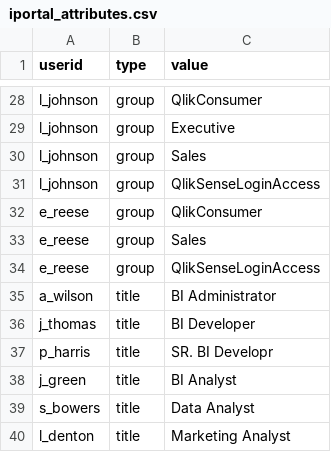
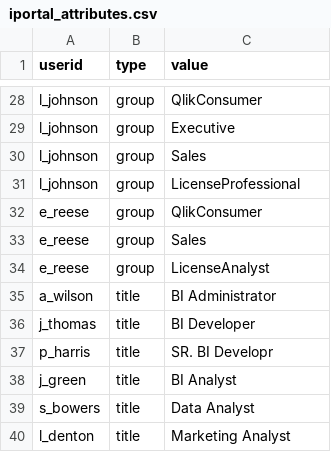
Before and after one commit to eapowertools-archive/iPortal, a CSV file: udc/iportal_attributes.csv, drawn as a sheet; only a part is shown, gaps mark what is left out; the diff covers the shown part only.

```diff
--- a/udc/iportal_attributes.csv
+++ b/udc/iportal_attributes.csv
@@ -30,6 +30,6 @@ l_johnson,group,Executive
 l_johnson,group,Sales
-l_johnson,group,QlikSenseLoginAccess
+l_johnson,group,LicenseProfessional
 e_reese,group,QlikConsumer
 e_reese,group,Sales
-e_reese,group,QlikSenseLoginAccess
+e_reese,group,LicenseAnalyst
 a_wilson,title,BI Administrator
```
Also changed, not shown: 10 added rows, 2 moved rows and 8 edited cells elsewhere in this file, 13 other files.
